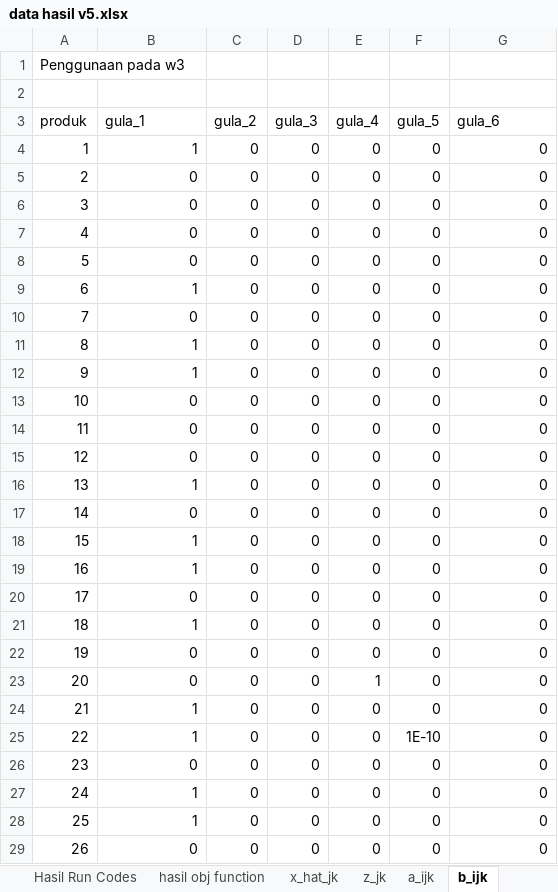
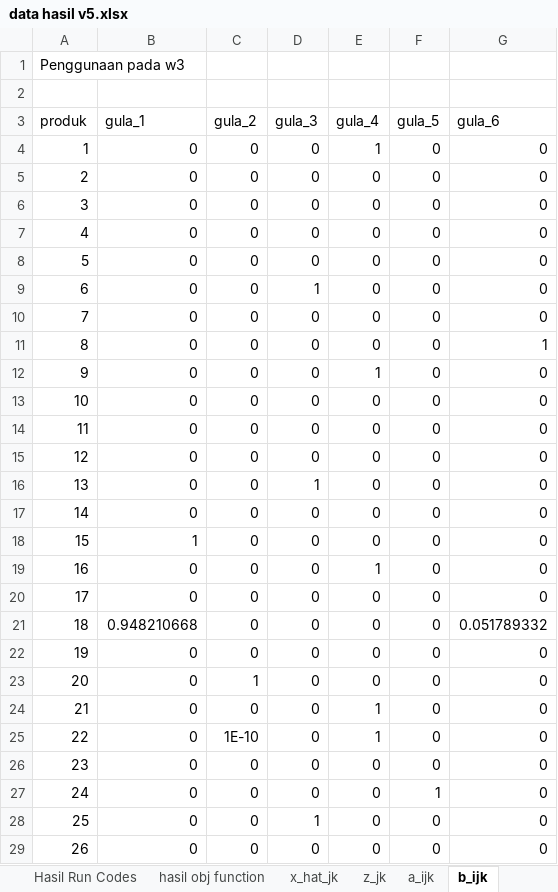
Before and after one commit to ikanx101/209_ITB, an Excel workbook: Thesis/Penelitian Mandiri V dan VII/data hasil v5.xlsx, sheet b_ijk, drawn as a sheet; only a part is shown; values as stored, in another font and other column widths than the file's, no borders; the diff covers the shown part only; the diff names each change by its address in the sheet, - before the commit and + after, or states it on an @@ line.

```diff
--- a/Thesis/Penelitian Mandiri V dan VII/data hasil v5.xlsx (sheet b_ijk)
+++ b/Thesis/Penelitian Mandiri V dan VII/data hasil v5.xlsx (sheet b_ijk)
-B4 (gula_1): 1
+B4 (gula_1): 0
-E4 (gula_4): 0
+E4 (gula_4): 1
-B9 (gula_1): 1
+B9 (gula_1): 0
-D9 (gula_3): 0
+D9 (gula_3): 1
-B11:B12 (gula_1): 1
+B11:B12 (gula_1): 0
-G11 (gula_6): 0
+G11 (gula_6): 1
-E12 (gula_4): 0
+E12 (gula_4): 1
-B16 (gula_1): 1
+B16 (gula_1): 0
-D16 (gula_3): 0
+D16 (gula_3): 1
-B19 (gula_1): 1
+B19 (gula_1): 0
-E19 (gula_4): 0
+E19 (gula_4): 1
-B21 (gula_1): 1
+B21 (gula_1): 0.948210668
-G21 (gula_6): 0
+G21 (gula_6): 0.051789332
-C23 (gula_2): 0
+C23 (gula_2): 1
-E23 (gula_4): 1
+E23 (gula_4): 0
-B24:B25 (gula_1): 1
+B24:B25 (gula_1): 0
-E24:E25 (gula_4): 0
+E24:E25 (gula_4): 1
-C25 (gula_2): 0
+C25 (gula_2): 1E-10
-F25 (gula_5): 1E-10
+F25 (gula_5): 0
-B27:B28 (gula_1): 1
+B27:B28 (gula_1): 0
-F27 (gula_5): 0
+F27 (gula_5): 1
-D28 (gula_3): 0
+D28 (gula_3): 1
```
Also changed, not shown: 9 added rows, 9 removed rows, 3 moved rows and 152 edited cells elsewhere in this sheet, sheet Hasil Run Codes, sheet a_ijk, sheet Cek pers 4 Dj, sheet x_hat_jk, sheet z_jk, sheet hasil obj function, Thesis/Penelitian Mandiri V dan VII/data input.xlsx, 4 other files.
